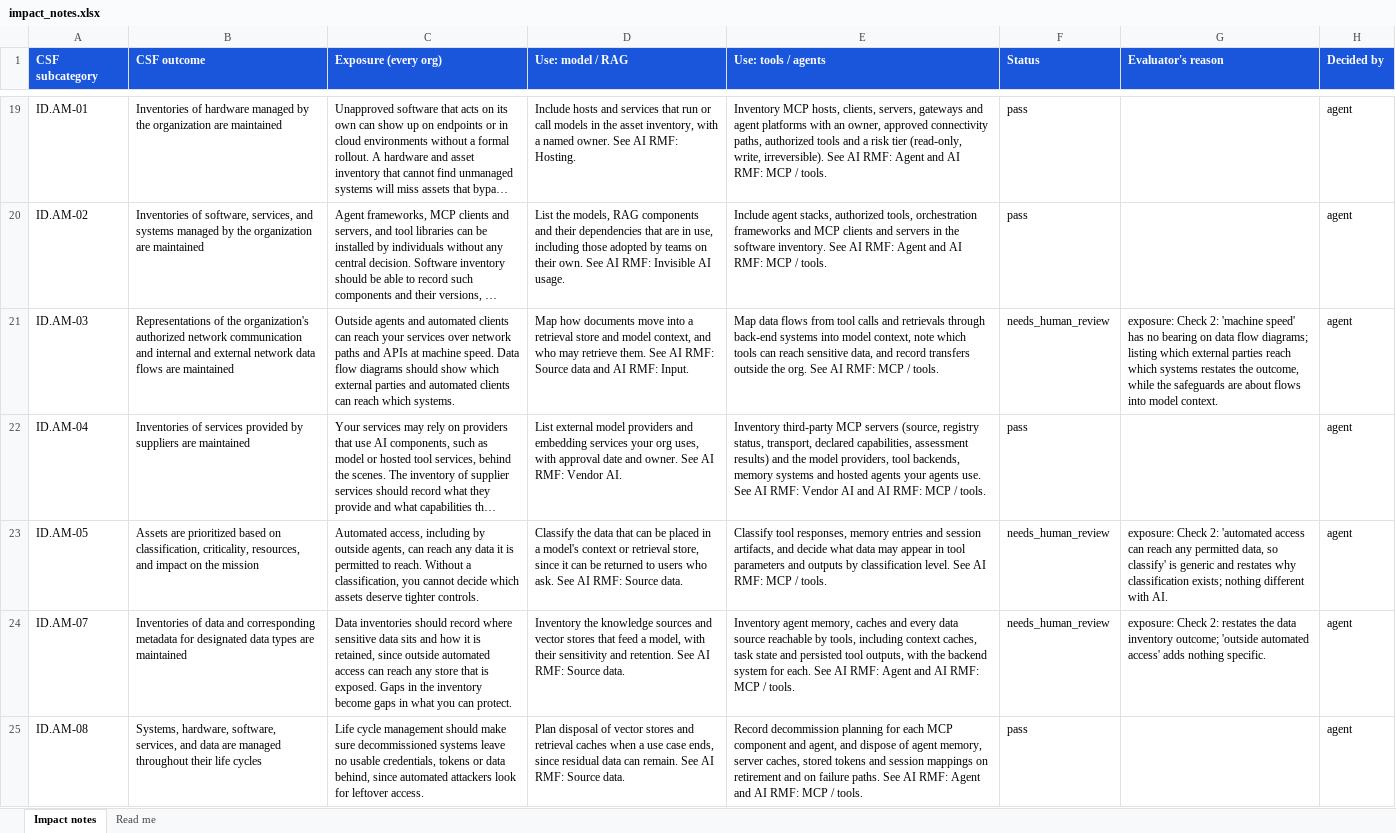
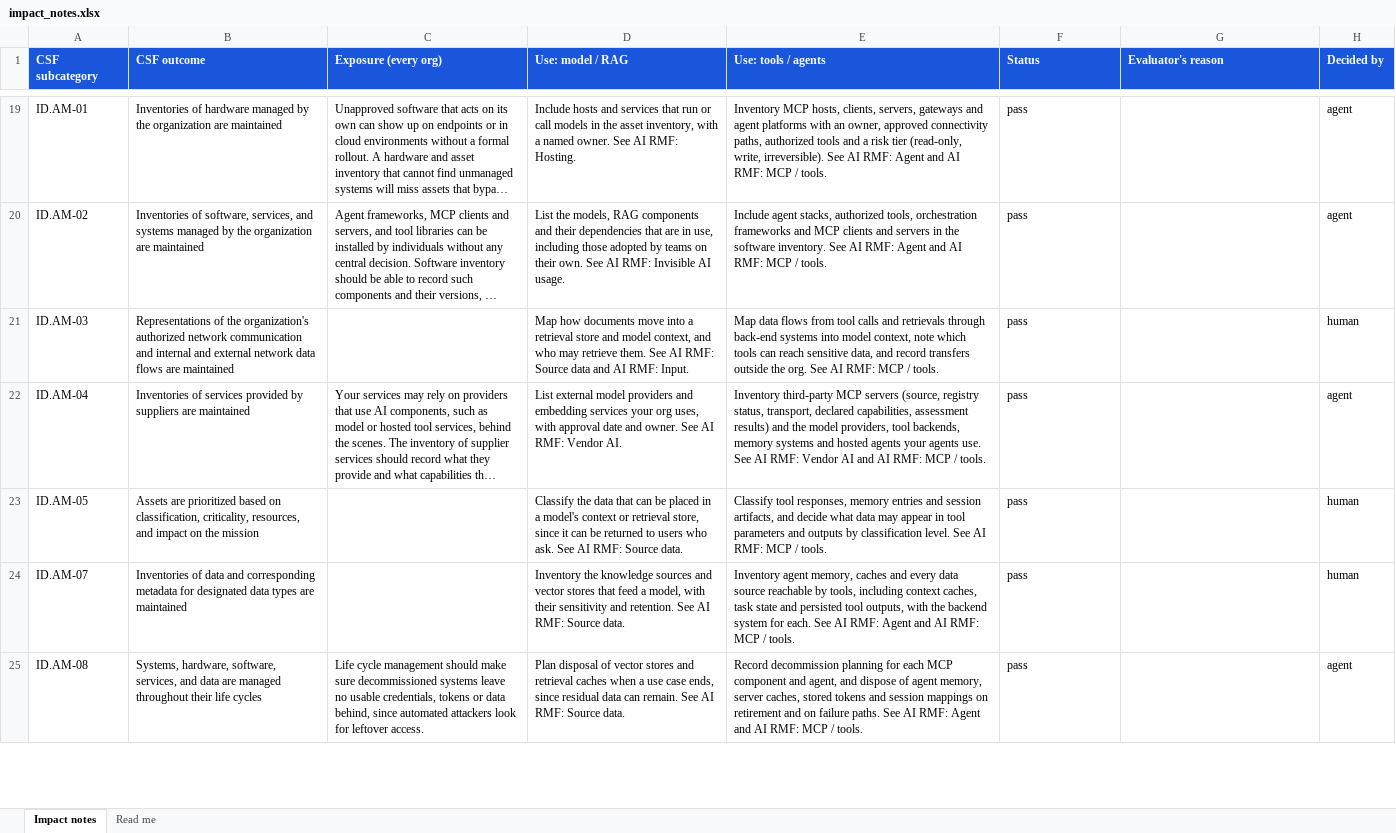
Before and after one commit to srilekha82/security-maturity-tool, an Excel workbook: data/ai/authoring/impact_notes.xlsx, sheet Impact notes, drawn as a sheet; only a part is shown, gaps mark what is left out; long unchanged cells end in …; values as stored, in another font and other column widths than the file's, no borders; the diff covers the shown part only; the diff names each change by its address in the sheet, - before the commit and + after, or states it on an @@ line.

```diff
--- a/data/ai/authoring/impact_notes.xlsx (sheet Impact notes)
+++ b/data/ai/authoring/impact_notes.xlsx (sheet Impact notes)
-C21 (Exposure (every org)): Outside agents and automated clients can reach your services over network paths and APIs at machine speed. Data flow diagrams should show which external parties and automated clients can reach which systems.
+C21 (Exposure (every org)): (empty)
-F21 (Status): needs_human_review
+F21 (Status): pass
-G21 (Evaluator's reason): exposure: Check 2: 'machine speed' has no bearing on data flow diagrams; listing which external parties reach which systems restates the outcome, while the safeguards are about flows into model context.
+G21 (Evaluator's reason): (empty)
-H21 (Decided by): agent
+H21 (Decided by): human
-C23 (Exposure (every org)): Automated access, including by outside agents, can reach any data it is permitted to reach. Without a classification, you cannot decide which assets deserve tighter controls.
+C23 (Exposure (every org)): (empty)
-F23:F24 (Status): needs_human_review
+F23:F24 (Status): pass
-G23 (Evaluator's reason): exposure: Check 2: 'automated access can reach any permitted data, so classify' is generic and restates why classification exists; nothing different with AI.
+G23 (Evaluator's reason): (empty)
-H23:H24 (Decided by): agent
+H23:H24 (Decided by): human
-C24 (Exposure (every org)): Data inventories should record where sensitive data sits and how it is retained, since outside automated access can reach any store that is exposed. Gaps in the inventory become gaps in what you can protect.
+C24 (Exposure (every org)): (empty)
-G24 (Evaluator's reason): exposure: Check 2: restates the data inventory outcome; 'outside automated access' adds nothing specific.
+G24 (Evaluator's reason): (empty)
```
Also changed, not shown: 2 removed rows and 57 edited cells elsewhere in this sheet, sheet Read me, data/ai/authoring/questions_areas.xlsx, data/ai/authoring/questions_foundation.xlsx, 12 other files.
